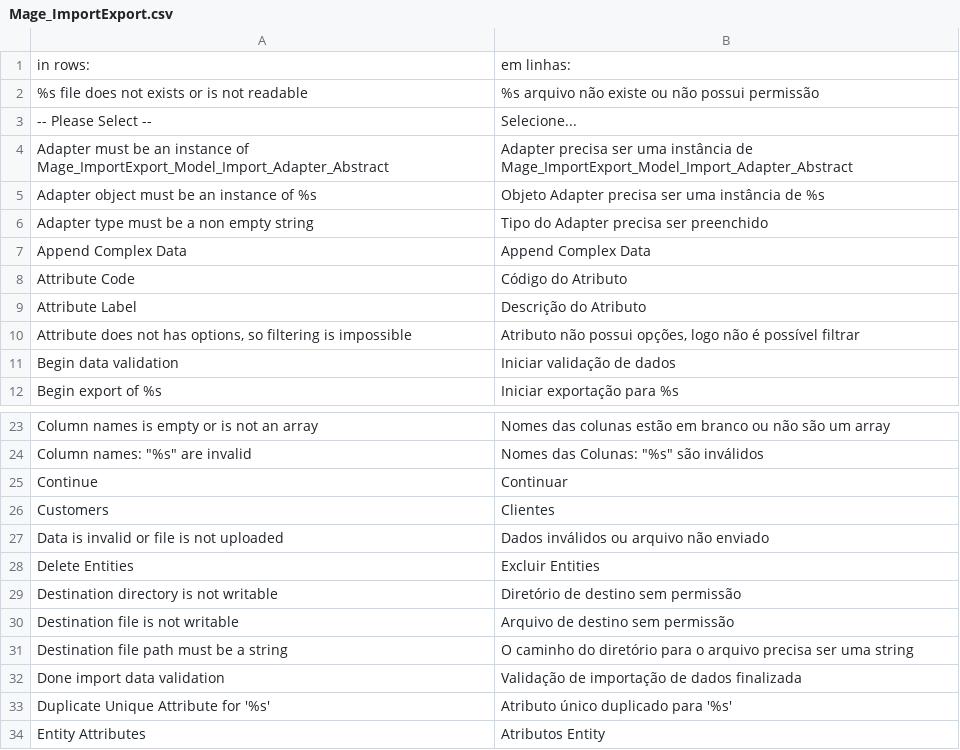
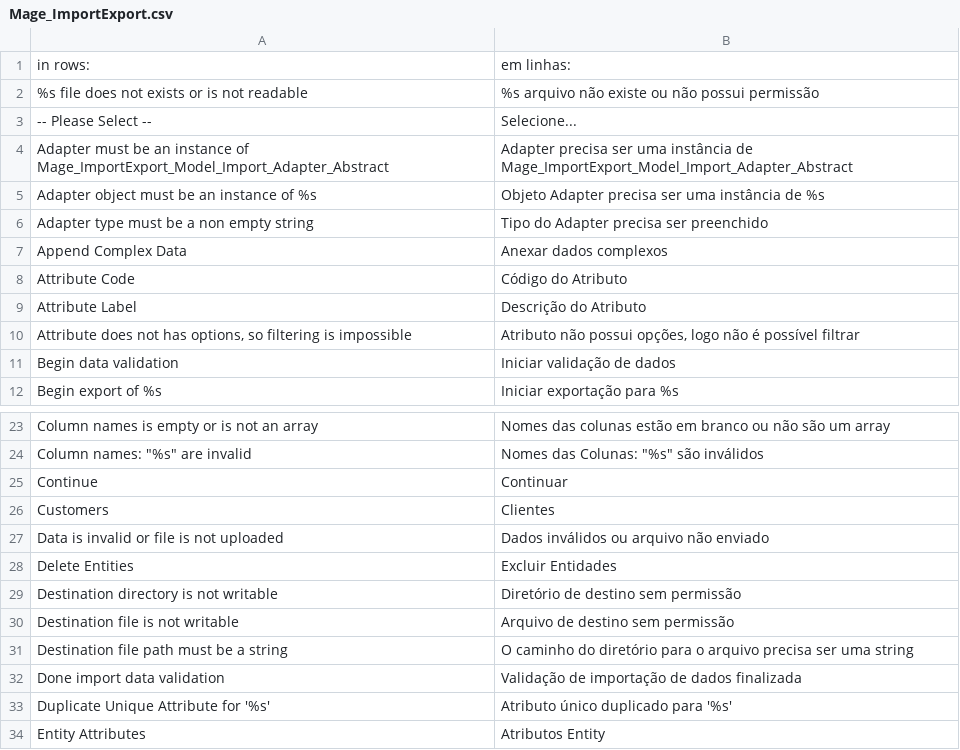
Before and after one commit to gamuzatech/tolucastore-magento, a CSV file: app/locale/pt_BR/Mage_ImportExport.csv, drawn as a sheet; only a part is shown, gaps mark what is left out.

Commit message:
Atualizado modulo Mage_ImportExport: ajustado tradução

```diff
--- a/app/locale/pt_BR/Mage_ImportExport.csv
+++ b/app/locale/pt_BR/Mage_ImportExport.csv
@@ -6,3 +6,3 @@
 "Adapter type must be a non empty string","Tipo do Adapter precisa ser preenchido"
-"Append Complex Data","Append Complex Data"
+"Append Complex Data","Anexar dados complexos"
 "Attribute Code","Código do Atributo"
@@ -27,3 +27,3 @@
 "Data is invalid or file is not uploaded","Dados inválidos ou arquivo não enviado"
-"Delete Entities","Excluir Entities"
+"Delete Entities","Excluir Entidades"
 "Destination directory is not writable","Diretório de destino sem permissão"
```
Also changed, not shown: 7 other files.
